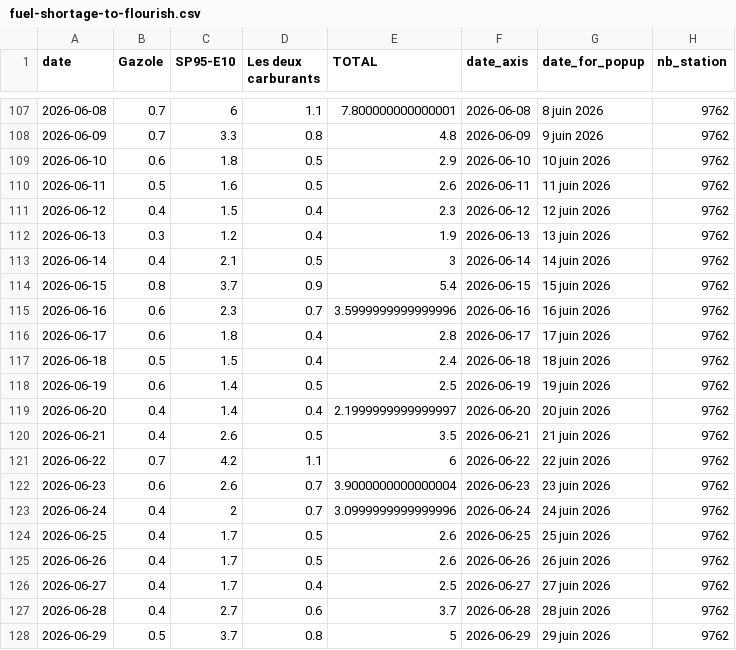
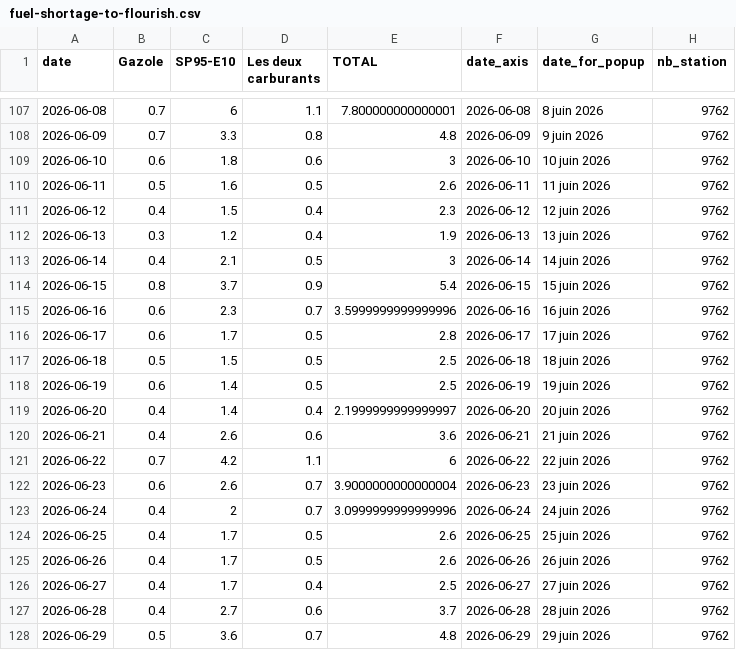
Before and after one commit to mthlht/fuel-price-tracker, a CSV file: data/fuel-shortage-to-flourish.csv, drawn as a sheet; only a part is shown, gaps mark what is left out.

```diff
--- a/data/fuel-shortage-to-flourish.csv
+++ b/data/fuel-shortage-to-flourish.csv
@@ -108,3 +108,3 @@ date,Gazole,SP95-E10,Les deux carburants,TOTAL,date_axis,date_for_popup,nb_stati
 2026-06-09,0.7,3.3,0.8,4.8,2026-06-09,9 juin 2026,9762
-2026-06-10,0.6,1.8,0.5,2.9,2026-06-10,10 juin 2026,9762
+2026-06-10,0.6,1.8,0.6,3,2026-06-10,10 juin 2026,9762
 2026-06-11,0.5,1.6,0.5,2.6,2026-06-11,11 juin 2026,9762
@@ -115,7 +115,7 @@ date,Gazole,SP95-E10,Les deux carburants,TOTAL,date_axis,date_for_popup,nb_stati
 2026-06-16,0.6,2.3,0.7,3.5999999999999996,2026-06-16,16 juin 2026,9762
-2026-06-17,0.6,1.8,0.4,2.8,2026-06-17,17 juin 2026,9762
-2026-06-18,0.5,1.5,0.4,2.4,2026-06-18,18 juin 2026,9762
+2026-06-17,0.6,1.7,0.5,2.8,2026-06-17,17 juin 2026,9762
+2026-06-18,0.5,1.5,0.5,2.5,2026-06-18,18 juin 2026,9762
 2026-06-19,0.6,1.4,0.5,2.5,2026-06-19,19 juin 2026,9762
 2026-06-20,0.4,1.4,0.4,2.1999999999999997,2026-06-20,20 juin 2026,9762
-2026-06-21,0.4,2.6,0.5,3.5,2026-06-21,21 juin 2026,9762
+2026-06-21,0.4,2.6,0.6,3.6,2026-06-21,21 juin 2026,9762
 2026-06-22,0.7,4.2,1.1,6,2026-06-22,22 juin 2026,9762
@@ -127,2 +127,2 @@ date,Gazole,SP95-E10,Les deux carburants,TOTAL,date_axis,date_for_popup,nb_stati
 2026-06-28,0.4,2.7,0.6,3.7,2026-06-28,28 juin 2026,9762
-2026-06-29,0.5,3.7,0.8,5,2026-06-29,29 juin 2026,9762
+2026-06-29,0.5,3.6,0.7,4.8,2026-06-29,29 juin 2026,9762
```
Also changed, not shown: data/roll_mean_2026.csv, 4 other files.
